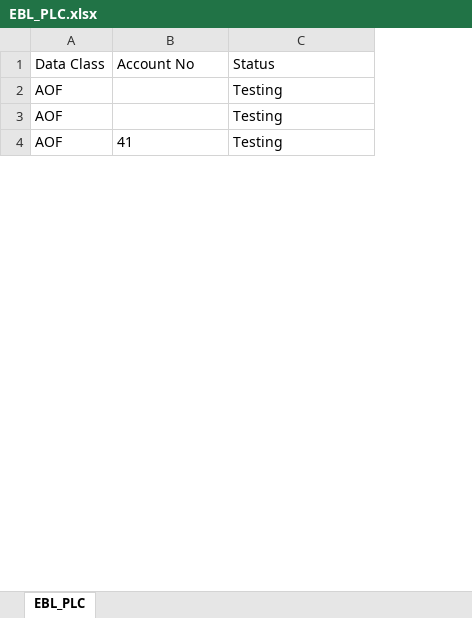
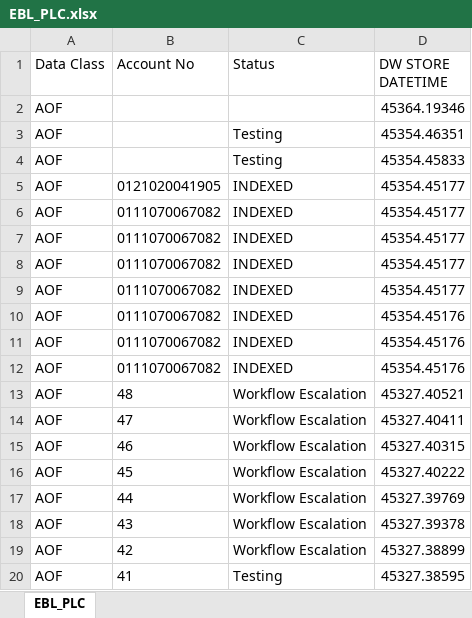
Before and after one commit to SMTareq/DashBoard, an Excel workbook: GAMEPORTALCMS/EBL_PLC.xlsx, sheet EBL_PLC, drawn as a sheet; only a part is shown; values as stored, in another font and other column widths than the file's, no borders; addresses are those after the commit; the diff covers the shown part only; the diff names each change by its address in the sheet, - before the commit and + after, or states it on an @@ line.

```diff
--- a/GAMEPORTALCMS/EBL_PLC.xlsx (sheet EBL_PLC)
+++ b/GAMEPORTALCMS/EBL_PLC.xlsx (sheet EBL_PLC)
+column D (DW STORE DATETIME), rows 3-4: 45354.46351 | 45354.45833; row 20: 45327.38595
+row 2: AOF |  |  | 45364.19346
+row 5: AOF | 0121020041905 | INDEXED | 45354.45177
+row 6: AOF | 0111070067082 | INDEXED | 45354.45177
+row 7: AOF | 0111070067082 | INDEXED | 45354.45177
+row 8: AOF | 0111070067082 | INDEXED | 45354.45177
+row 9: AOF | 0111070067082 | INDEXED | 45354.45177
+row 10: AOF | 0111070067082 | INDEXED | 45354.45176
+row 11: AOF | 0111070067082 | INDEXED | 45354.45176
+row 12: AOF | 0111070067082 | INDEXED | 45354.45176
+row 13: AOF | 48 | Workflow Escalation | 45327.40521
+row 14: AOF | 47 | Workflow Escalation | 45327.40411
+row 15: AOF | 46 | Workflow Escalation | 45327.40315
+row 16: AOF | 45 | Workflow Escalation | 45327.40222
+row 17: AOF | 44 | Workflow Escalation | 45327.39769
+row 18: AOF | 43 | Workflow Escalation | 45327.39378
+row 19: AOF | 42 | Workflow Escalation | 45327.38899
```
Also changed, not shown: 31 added rows elsewhere in this sheet, 5 other files.
